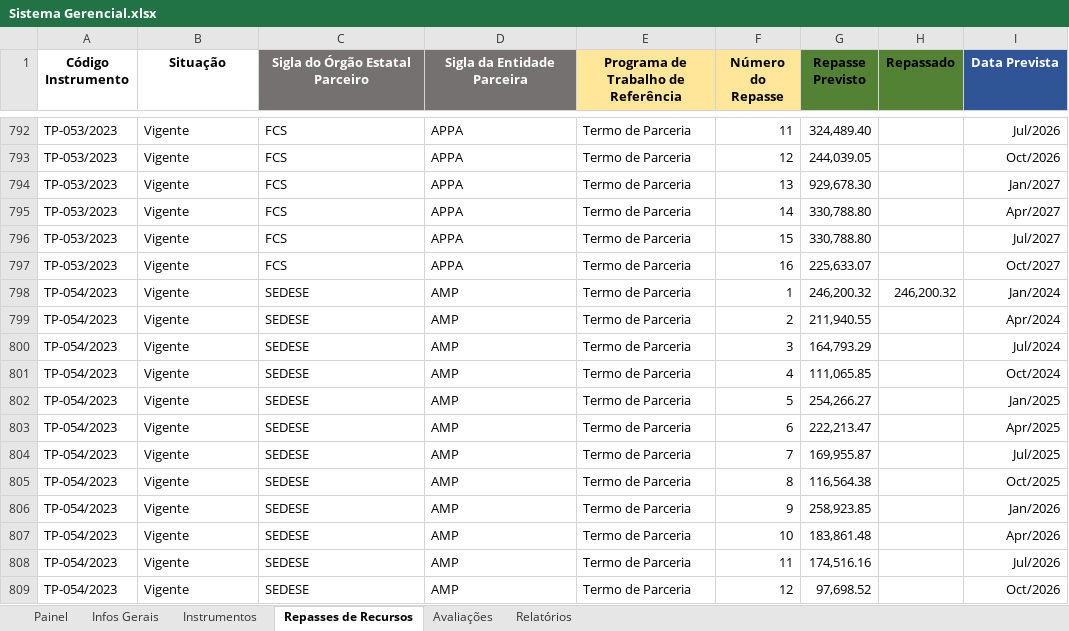
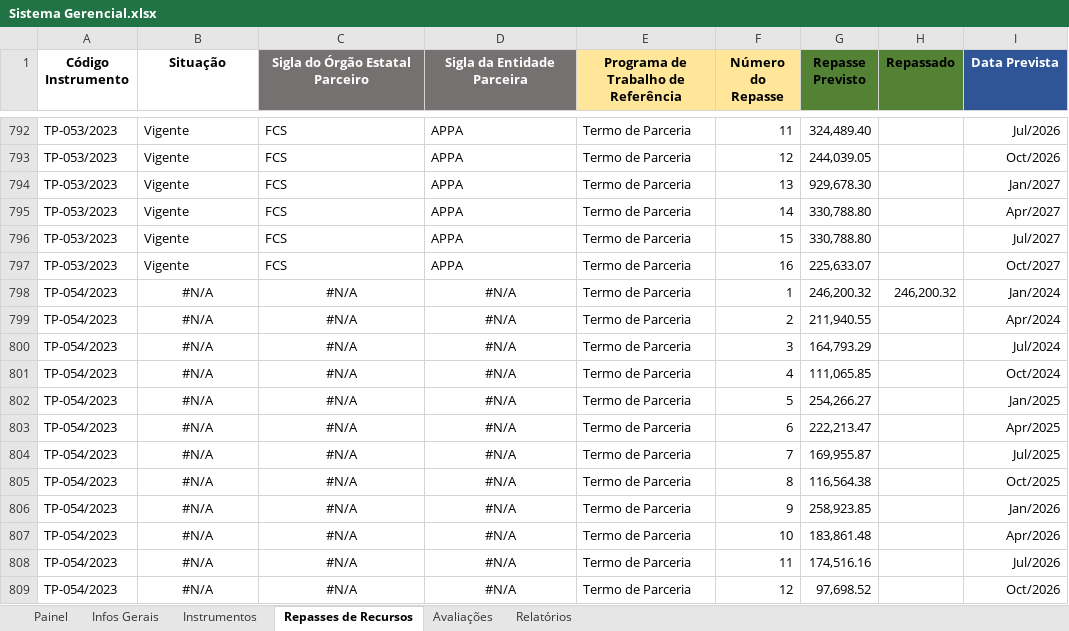
Before and after one commit to transparencia-mg/termos-parceria-contratos-gestao, an Excel workbook: upload/Sistema Gerencial.xlsx, sheet Repasses de Recursos, drawn as a sheet; only a part is shown, gaps mark what is left out; values as stored, in another font and other column widths than the file's, no borders; the diff names each change by its address in the sheet, - before the commit and + after, or states it on an @@ line.

```diff
--- a/upload/Sistema Gerencial.xlsx (sheet Repasses de Recursos)
+++ b/upload/Sistema Gerencial.xlsx (sheet Repasses de Recursos)
-B798:B809 (Situação): Vigente
+B798:B809 (Situação): #N/A
-B798:D809 alignment: left
+B798:D809 alignment: center
-C798:C809 (Sigla do Órgão Estatal Parceiro): SEDESE
+C798:C809 (Sigla do Órgão Estatal Parceiro): #N/A
-D798:D809 (Sigla da Entidade Parceira): AMP
+D798:D809 (Sigla da Entidade Parceira): #N/A
```
Also changed, not shown: sheet Avaliações, sheet Painel, sheet Infos Gerais, sheet Instrumentos.
